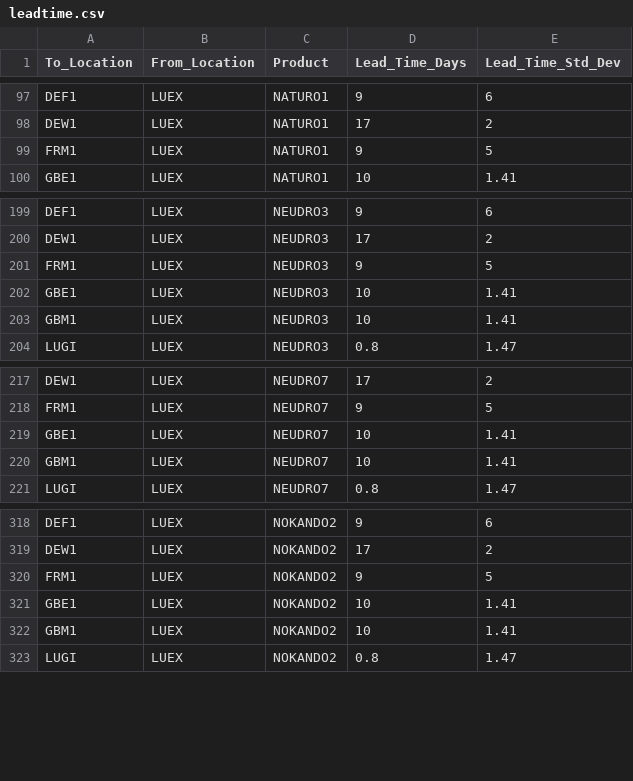
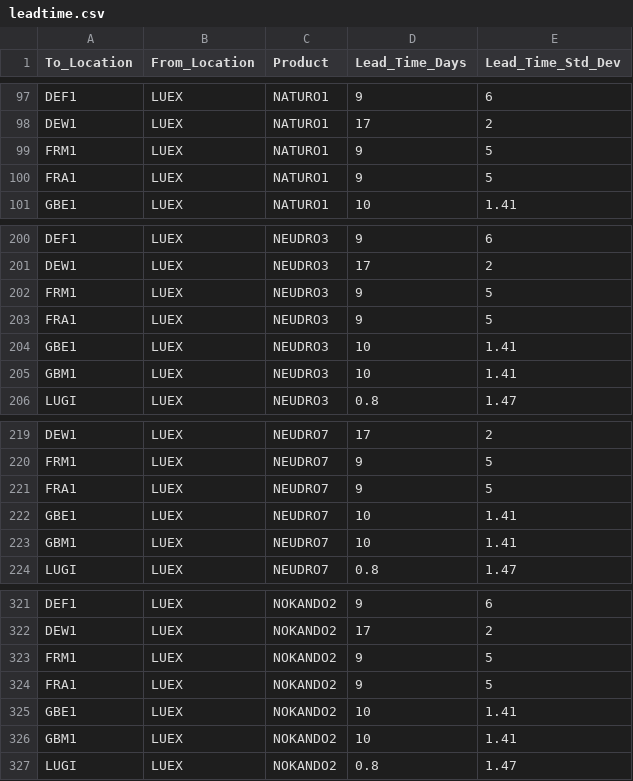
Before and after one commit to mat635418/Inventorycorridor_ABAR, a CSV file: leadtime.csv, drawn as a sheet; only a part is shown, gaps mark what is left out.

```diff
--- a/leadtime.csv
+++ b/leadtime.csv
@@ -99,2 +99,3 @@ DEW1,LUEX,NATURO1,17,2,,
 FRM1,LUEX,NATURO1,9,5,,
+FRA1,LUEX,NATURO1,9,5,,
 GBE1,LUEX,NATURO1,10,1.41,,
@@ -201,2 +202,3 @@ DEW1,LUEX,NEUDRO3,17,2,,
 FRM1,LUEX,NEUDRO3,9,5,,
+FRA1,LUEX,NEUDRO3,9,5,,
 GBE1,LUEX,NEUDRO3,10,1.41,,
@@ -218,2 +220,3 @@ DEW1,LUEX,NEUDRO7,17,2,,
 FRM1,LUEX,NEUDRO7,9,5,,
+FRA1,LUEX,NEUDRO7,9,5,,
 GBE1,LUEX,NEUDRO7,10,1.41,,
@@ -320,2 +323,3 @@ DEW1,LUEX,NOKANDO2,17,2,,
 FRM1,LUEX,NOKANDO2,9,5,,
+FRA1,LUEX,NOKANDO2,9,5,,
 GBE1,LUEX,NOKANDO2,10,1.41,,
```
